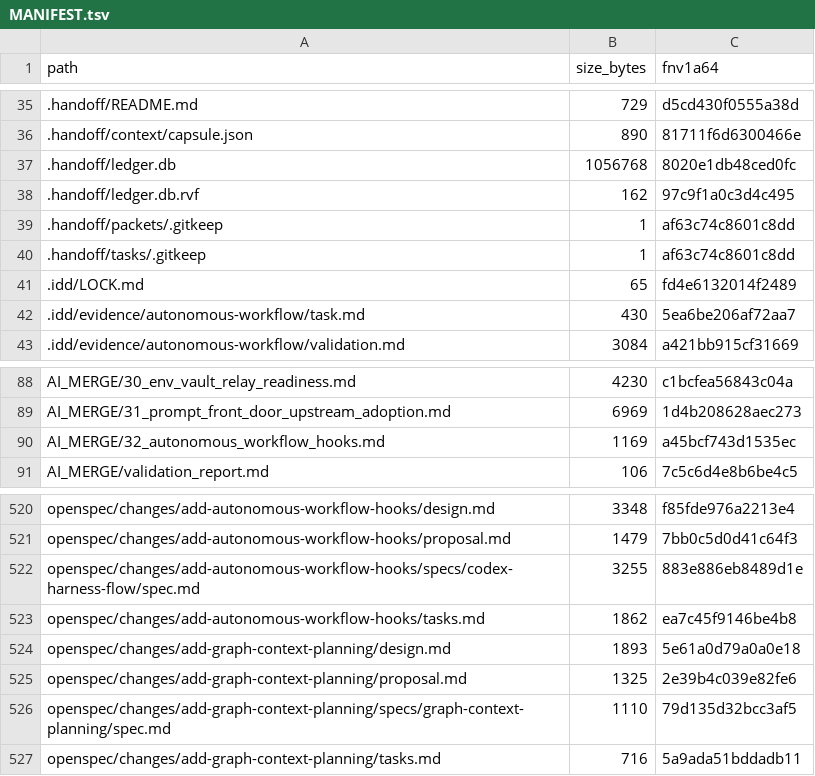
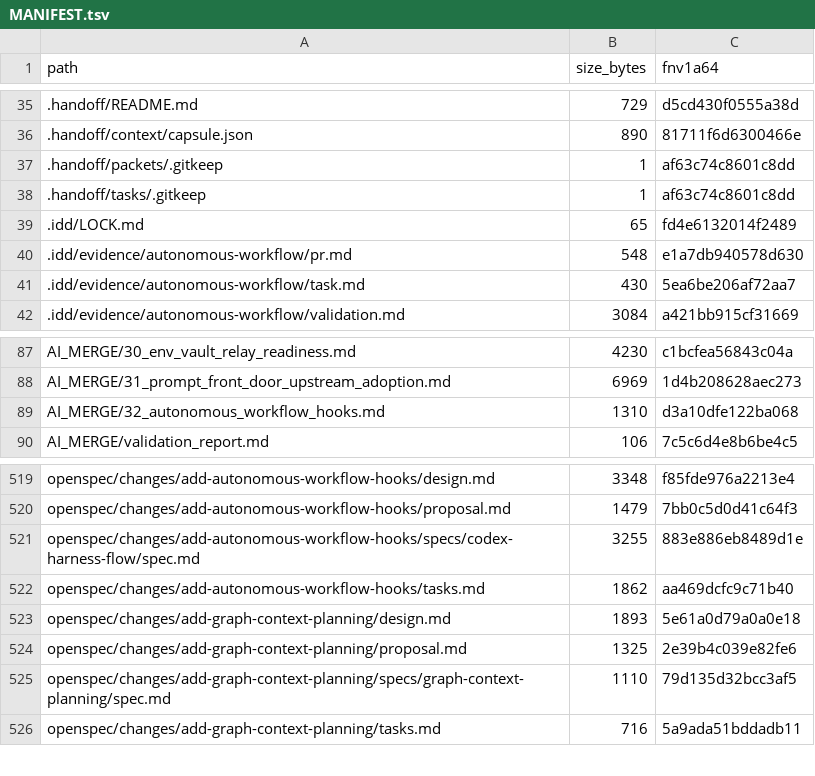
Before and after one commit to FlexNetOS/rusty-idd, a TSV file: .idd/MANIFEST.tsv, drawn as a sheet; only a part is shown, gaps mark what is left out.

Commit message:
docs: record autonomous workflow PR evidence

```diff
--- a/.idd/MANIFEST.tsv
+++ b/.idd/MANIFEST.tsv
@@ -36,4 +36,2 @@ path	size_bytes	fnv1a64
 .handoff/context/capsule.json	890	81711f6d6300466e
-.handoff/ledger.db	1056768	8020e1db48ced0fc
-.handoff/ledger.db.rvf	162	97c9f1a0c3d4c495
 .handoff/packets/.gitkeep	1	af63c74c8601c8dd
@@ -41,2 +39,3 @@ path	size_bytes	fnv1a64
 .idd/LOCK.md	65	fd4e6132014f2489
+.idd/evidence/autonomous-workflow/pr.md	548	e1a7db940578d630
 .idd/evidence/autonomous-workflow/task.md	430	5ea6be206af72aa7
@@ -89,3 +88,3 @@ AI_MERGE/30_env_vault_relay_readiness.md	4230	c1bcfea56843c04a
 AI_MERGE/31_prompt_front_door_upstream_adoption.md	6969	1d4b208628aec273
-AI_MERGE/32_autonomous_workflow_hooks.md	1169	a45bcf743d1535ec
+AI_MERGE/32_autonomous_workflow_hooks.md	1310	d3a10dfe122ba068
 AI_MERGE/validation_report.md	106	7c5c6d4e8b6be4c5
@@ -522,3 +521,3 @@ openspec/changes/add-autonomous-workflow-hooks/proposal.md	1479	7bb0c5d0d41c64f3
 openspec/changes/add-autonomous-workflow-hooks/specs/codex-harness-flow/spec.md	3255	883e886eb8489d1e
-openspec/changes/add-autonomous-workflow-hooks/tasks.md	1862	ea7c45f9146be4b8
+openspec/changes/add-autonomous-workflow-hooks/tasks.md	1862	aa469dcfc9c71b40
 openspec/changes/add-graph-context-planning/design.md	1893	5e61a0d79a0a0e18
```
Also changed, not shown: 3 other files.
